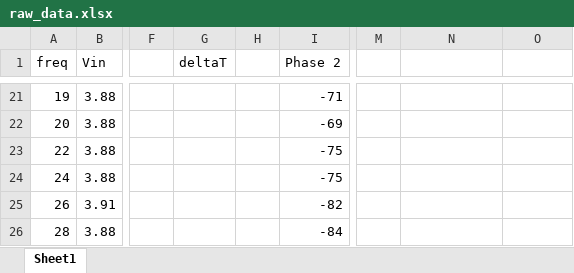
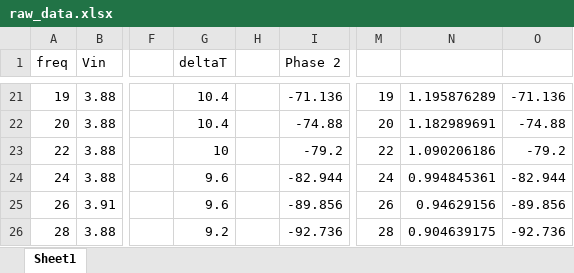
Before and after one commit to jakechung42/Control-Labs, an Excel workbook: ControlLab/Lab4/raw_data.xlsx, sheet Sheet1, drawn as a sheet; only a part is shown, gaps mark what is left out; values as stored, in another font and other column widths than the file's, no borders; the diff covers the shown part only; the diff names each change by its address in the sheet, - before the commit and + after, or states it on an @@ line.

```diff
--- a/ControlLab/Lab4/raw_data.xlsx (sheet Sheet1)
+++ b/ControlLab/Lab4/raw_data.xlsx (sheet Sheet1)
-G21:G22 (deltaT): (empty)
+G21:G22 (deltaT): 10.4
-I21 (Phase 2): -71
+I21 (Phase 2): -71.136
-M21: (empty)
+M21: 19
-N21: (empty)
+N21: 1.195876289
-O21: (empty)
+O21: -71.136
-I22 (Phase 2): -69
+I22 (Phase 2): -74.88
-M22: (empty)
+M22: 20
-N22: (empty)
+N22: 1.182989691
-O22: (empty)
+O22: -74.88
-G23 (deltaT): (empty)
+G23 (deltaT): 10
-I23 (Phase 2): -75
+I23 (Phase 2): -79.2
-M23: (empty)
+M23: 22
-N23: (empty)
+N23: 1.090206186
-O23: (empty)
+O23: -79.2
-G24:G25 (deltaT): (empty)
+G24:G25 (deltaT): 9.6
-I24 (Phase 2): -75
+I24 (Phase 2): -82.944
-M24: (empty)
+M24: 24
-N24: (empty)
+N24: 0.994845361
-O24: (empty)
+O24: -82.944
-I25 (Phase 2): -82
+I25 (Phase 2): -89.856
-M25: (empty)
+M25: 26
-N25: (empty)
+N25: 0.94629156
-O25: (empty)
+O25: -89.856
-G26 (deltaT): (empty)
+G26 (deltaT): 9.2
-I26 (Phase 2): -84
+I26 (Phase 2): -92.736
-M26: (empty)
+M26: 28
-N26: (empty)
+N26: 0.904639175
-O26: (empty)
+O26: -92.736
```
Also changed, not shown: 106 edited cells elsewhere in this sheet, 1 other file.
